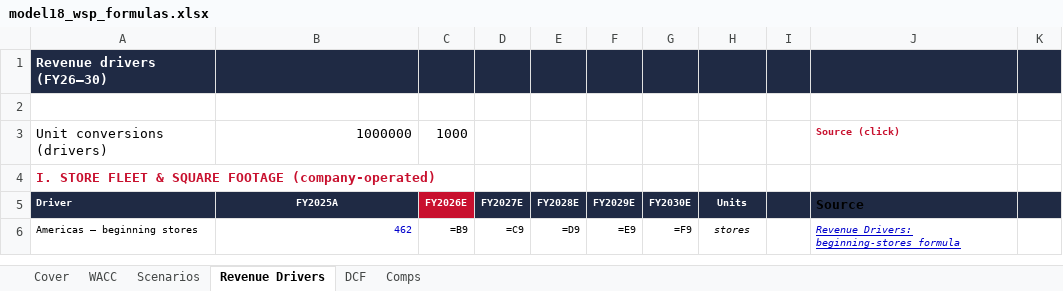
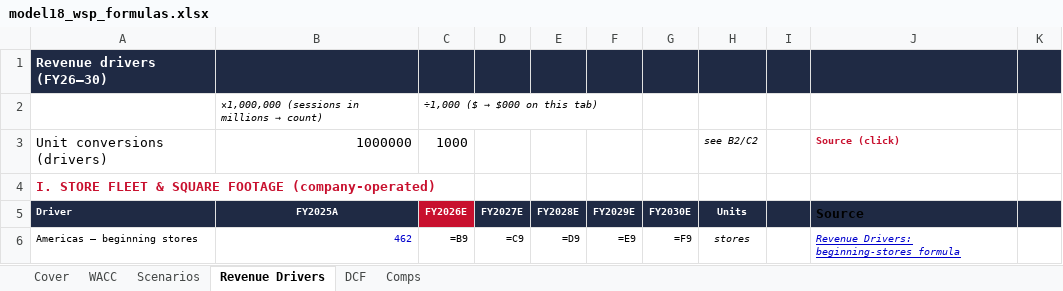
Before and after one commit to vengeanceaiUSC/RM, an Excel workbook: LULU/model18_wsp_formulas.xlsx, sheet Revenue Drivers, drawn as a sheet; only a part is shown; values as stored, in another font and other column widths than the file's, no borders; formulas without a stored value are shown as written; the diff names each change by its address in the sheet, - before the commit and + after, or states it on an @@ line.

```diff
--- a/LULU/model18_wsp_formulas.xlsx (sheet Revenue Drivers)
+++ b/LULU/model18_wsp_formulas.xlsx (sheet Revenue Drivers)
-row 2: (empty)
+row 2:  | ×1,000,000 (sessions in millions → count) | ÷1,000 ($ → $000 on this tab)
-H3: (empty)
+H3: see B2/C2
```
Also changed, not shown: LULU/model18_humanized (1).xlsx, LULU/model18_humanized.xlsx, 17 other files.
